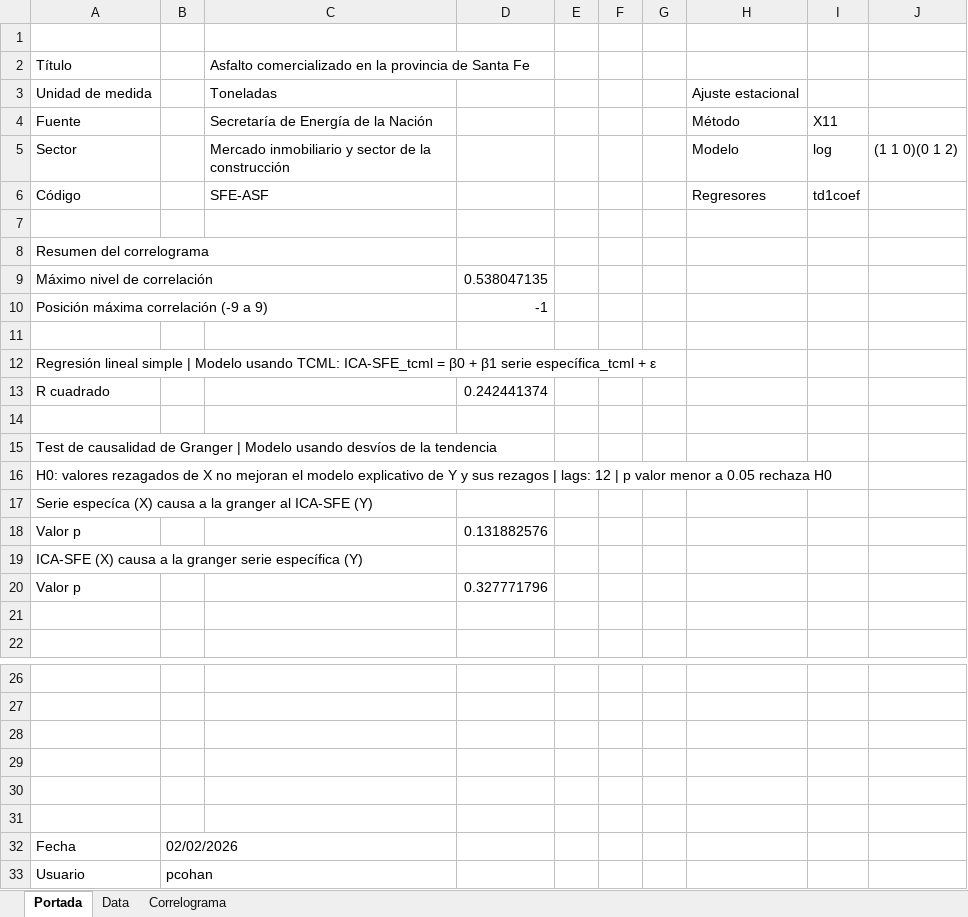
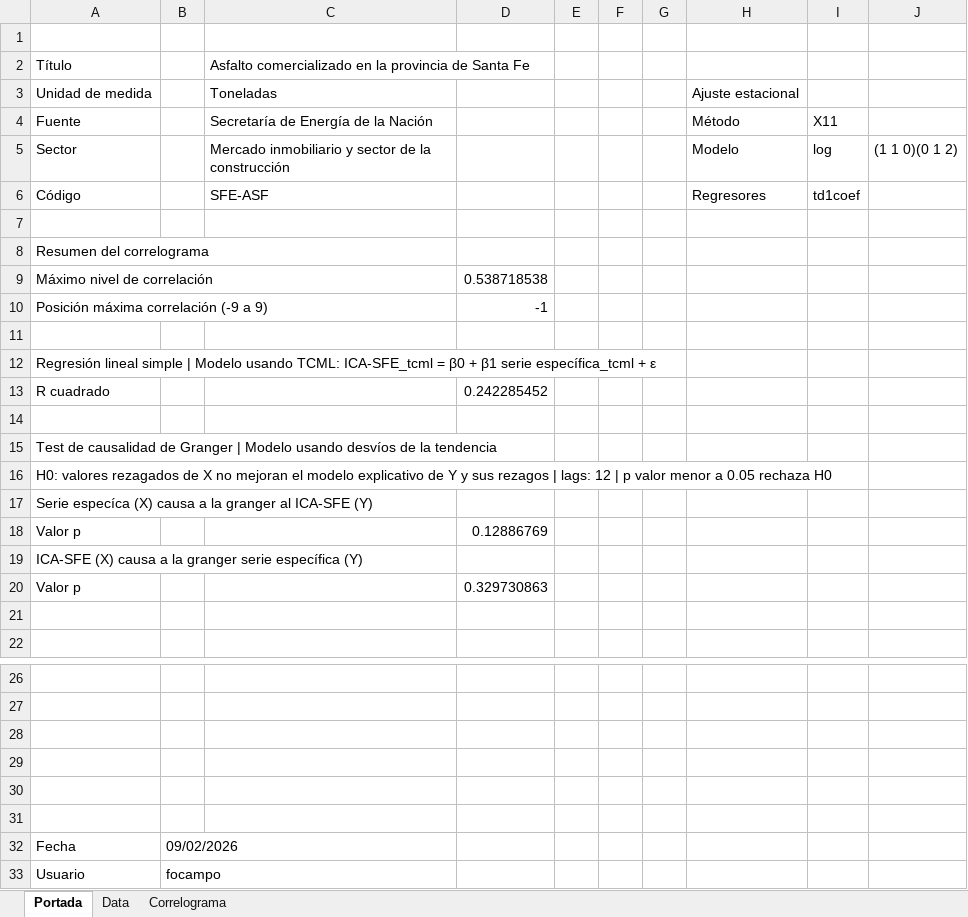
Before and after one commit to CES-BCSF/ces-bcsf.github.io, an Excel workbook: web_ces/indicadores/SFE-ASF_out.xlsx, sheet Portada, drawn as a sheet; only a part is shown, gaps mark what is left out; values as stored, in another font and other column widths than the file's, no borders; the diff names each change by its address in the sheet, - before the commit and + after, or states it on an @@ line.

```diff
--- a/web_ces/indicadores/SFE-ASF_out.xlsx (sheet Portada)
+++ b/web_ces/indicadores/SFE-ASF_out.xlsx (sheet Portada)
-D9: 0.538047135
+D9: 0.538718538
-D13: 0.242441374
+D13: 0.242285452
-D18: 0.131882576
+D18: 0.12886769
-D20: 0.327771796
+D20: 0.329730863
-B32: 02/02/2026
+B32: 09/02/2026
-B33: pcohan
+B33: focampo
```
Also changed, not shown: sheet Correlograma, web_ces/indicadores/ARG-IPIM_out.xlsx, 2 other files.
